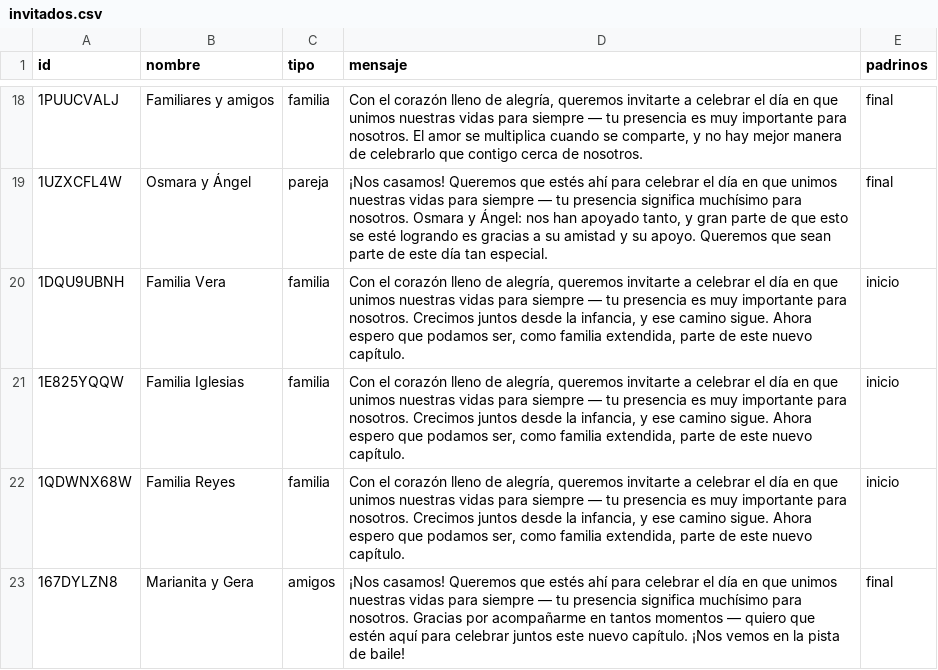
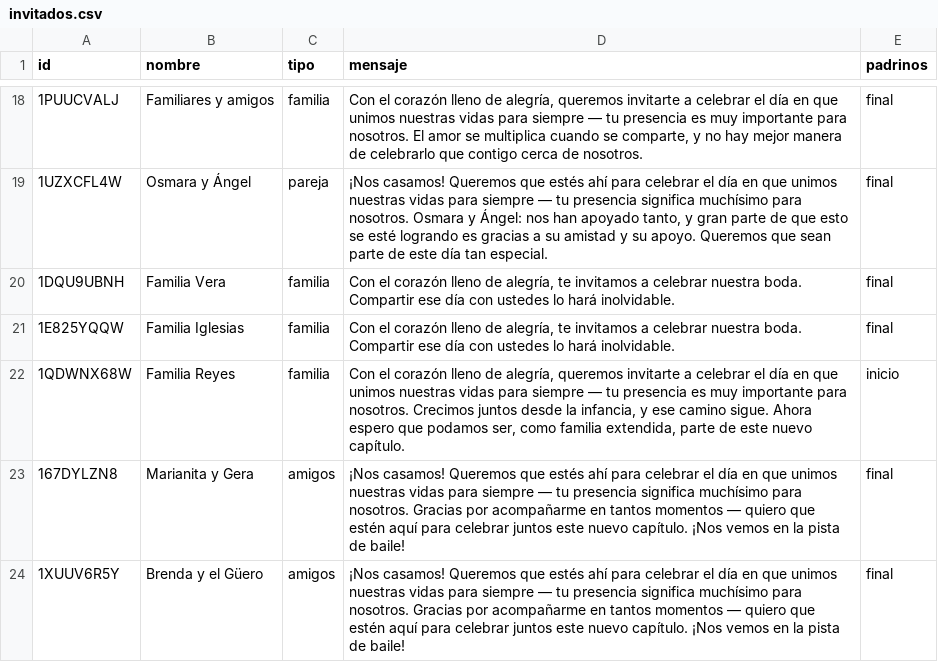
Before and after one commit to dante-chavarria/AriYDante, a CSV file: invitados.csv, drawn as a sheet; only a part is shown, gaps mark what is left out; the shorter side is filled out with more unchanged rows.

Commit message:
cambios Ari

```diff
--- a/invitados.csv
+++ b/invitados.csv
@@ -19,4 +19,4 @@
 "1UZXCFL4W","Osmara y Ángel","pareja","¡Nos casamos! Queremos que estés ahí para celebrar el día en que unimos nuestras vidas para siempre — tu presencia significa muchísimo para nosotros. Osmara y Ángel: nos han apoyado tanto, y gran parte de que esto se esté logrando es gracias a su amistad y su apoyo. Queremos que sean parte de este día tan especial.","final"
-"1DQU9UBNH","Familia Vera","familia","Con el corazón lleno de alegría, queremos invitarte a celebrar el día en que unimos nuestras vidas para siempre — tu presencia es muy importante para nosotros. Crecimos juntos desde la infancia, y ese camino sigue. Ahora espero que podamos ser, como familia extendida, parte de este nuevo capítulo.","inicio"
-"1E825YQQW","Familia Iglesias","familia","Con el corazón lleno de alegría, queremos invitarte a celebrar el día en que unimos nuestras vidas para siempre — tu presencia es muy importante para nosotros. Crecimos juntos desde la infancia, y ese camino sigue. Ahora espero que podamos ser, como familia extendida, parte de este nuevo capítulo.","inicio"
+"1DQU9UBNH","Familia Vera","familia","Con el corazón lleno de alegría, te invitamos a celebrar nuestra boda. Compartir ese día con ustedes lo hará inolvidable.","final"
+"1E825YQQW","Familia Iglesias","familia","Con el corazón lleno de alegría, te invitamos a celebrar nuestra boda. Compartir ese día con ustedes lo hará inolvidable.","final"
 "1QDWNX68W","Familia Reyes","familia","Con el corazón lleno de alegría, queremos invitarte a celebrar el día en que unimos nuestras vidas para siempre — tu presencia es muy importante para nosotros. Crecimos juntos desde la infancia, y ese camino sigue. Ahora espero que podamos ser, como familia extendida, parte de este nuevo capítulo.","inicio"
```
